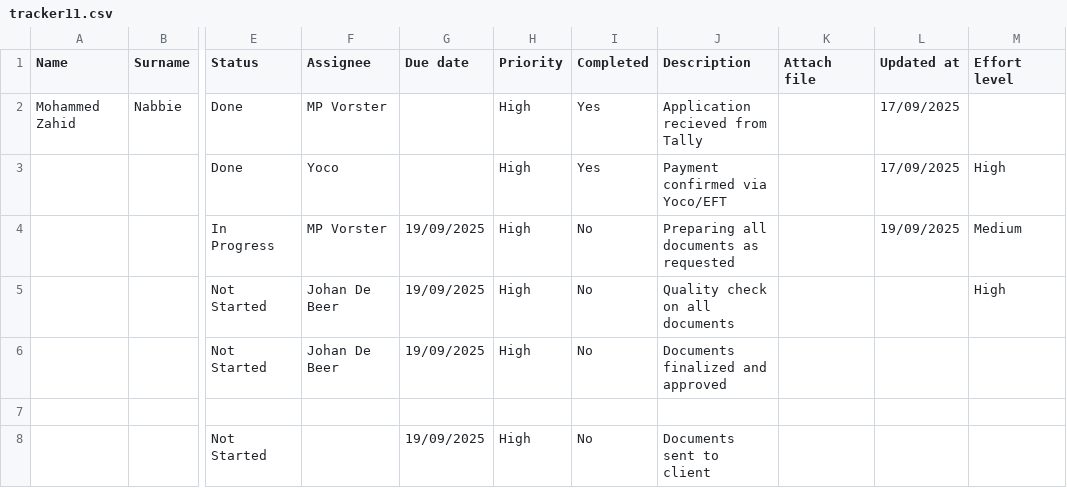
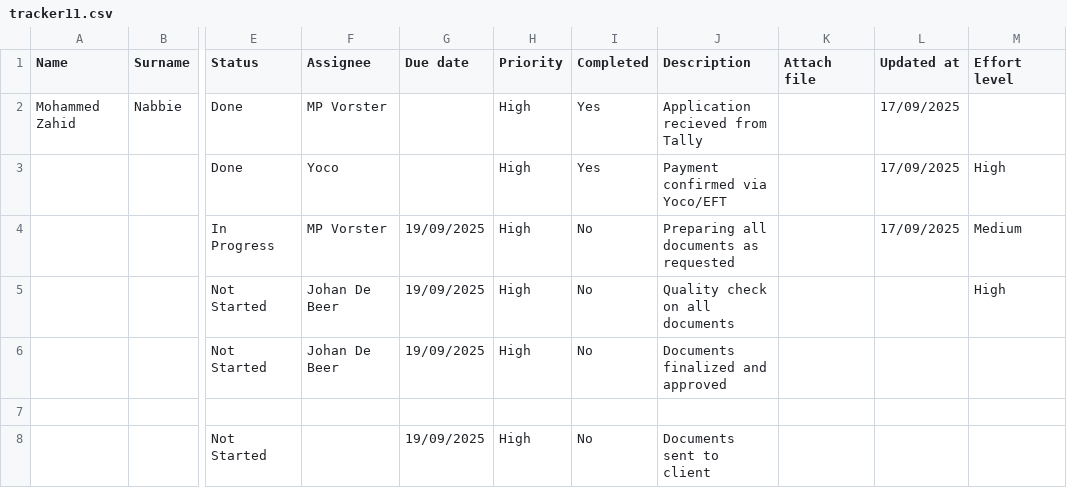
Before and after one commit to johandebeer21/Tracker-Demo, a CSV file: tracker11.csv, drawn as a sheet; only a part is shown, gaps mark what is left out; the diff names each change by its address in the sheet, - before the commit and + after, or states it on an @@ line.

Commit message:
Update tracker11.csv

```diff
--- a/tracker11.csv
+++ b/tracker11.csv
-L4 (Updated at): 19/09/2025
+L4 (Updated at): 17/09/2025
```
